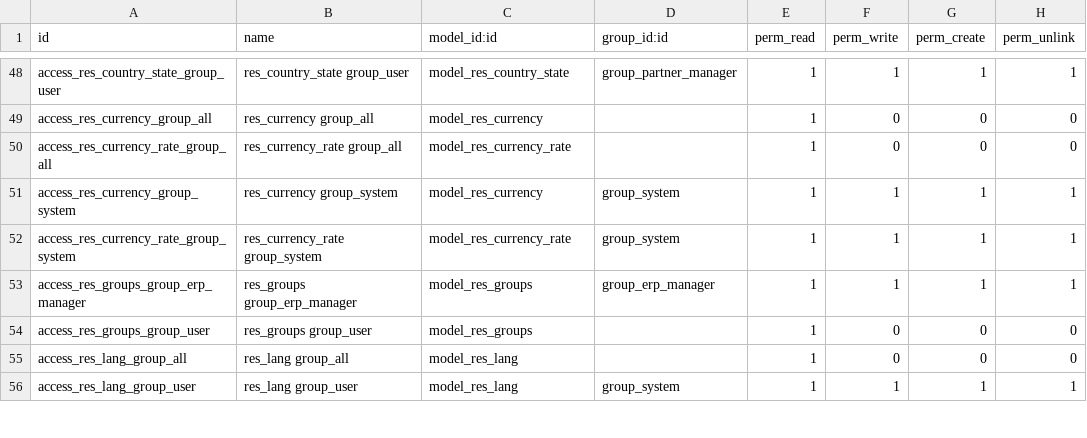
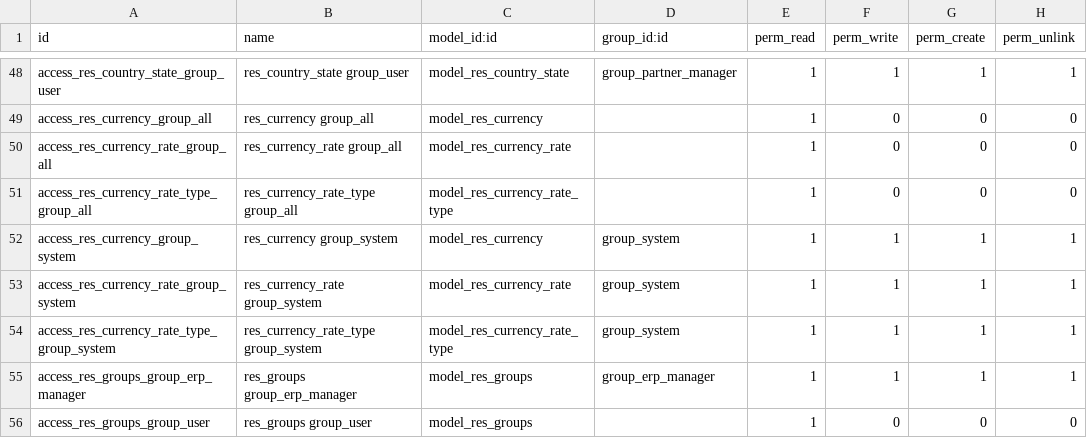
Before and after one commit to xrg/openerp-server, a CSV file: openerp/addons/base/security/ir.model.access.csv, drawn as a sheet; only a part is shown, gaps mark what is left out; the shorter side is filled out with more unchanged rows.

Commit message:
[ADD] base: Added access rules for currency rate type.

```diff
--- a/openerp/addons/base/security/ir.model.access.csv
+++ b/openerp/addons/base/security/ir.model.access.csv
@@ -50,4 +50,6 @@
 "access_res_currency_rate_group_all","res_currency_rate group_all","model_res_currency_rate",,1,0,0,0
+"access_res_currency_rate_type_group_all","res_currency_rate_type group_all","model_res_currency_rate_type",,1,0,0,0
 "access_res_currency_group_system","res_currency group_system","model_res_currency","group_system",1,1,1,1
 "access_res_currency_rate_group_system","res_currency_rate group_system","model_res_currency_rate","group_system",1,1,1,1
+"access_res_currency_rate_type_group_system","res_currency_rate_type group_system","model_res_currency_rate_type","group_system",1,1,1,1
 "access_res_groups_group_erp_manager","res_groups group_erp_manager","model_res_groups","group_erp_manager",1,1,1,1
```
